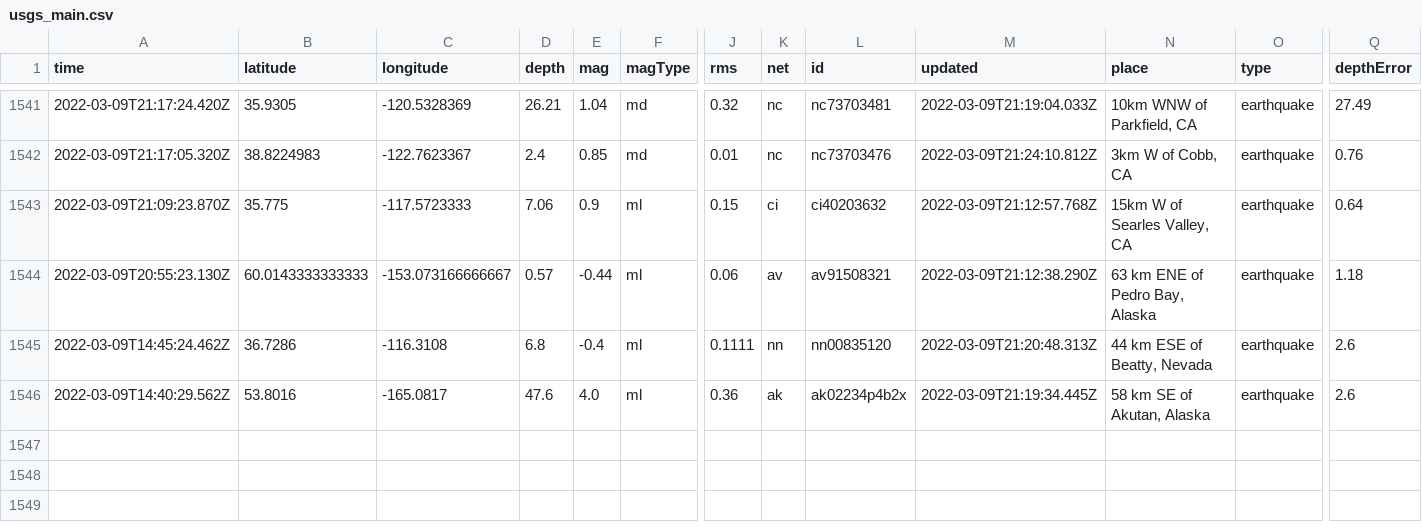
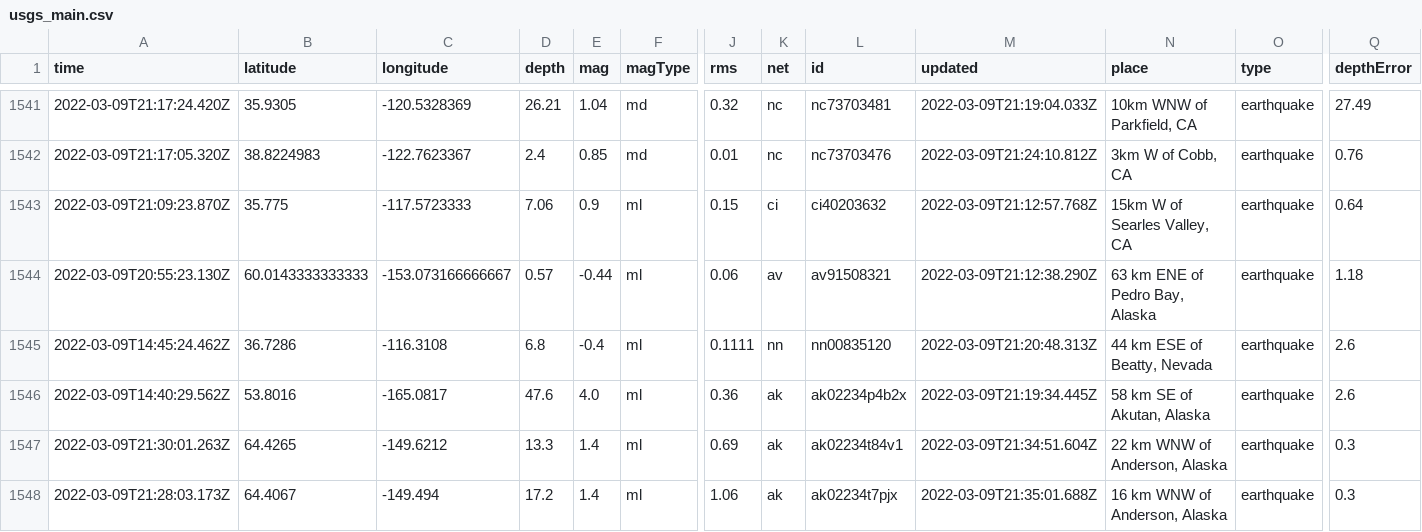
Before and after one commit to profrobwells/nicar22-github-actions, a CSV file: usgs_main.csv, drawn as a sheet; only a part is shown, gaps mark what is left out; rows hold the shown columns only; the diff names each change by its address in the sheet, - before the commit and + after, or states it on an @@ line.

```diff
--- a/usgs_main.csv
+++ b/usgs_main.csv
+row 1547: 2022-03-09T21:30:01.263Z | 64.4265 | -149.6212 | 13.3 | 1.4 | ml | 0.69 | ak | ak02234t84v1 | 2022-03-09T21:34:51.604Z | 22 km WNW of Anderson, Alaska | earthquake | 0.3
+row 1548: 2022-03-09T21:28:03.173Z | 64.4067 | -149.494 | 17.2 | 1.4 | ml | 1.06 | ak | ak02234t7pjx | 2022-03-09T21:35:01.688Z | 16 km WNW of Anderson, Alaska | earthquake | 0.3
```
Also changed, not shown: usgs_current.csv.
